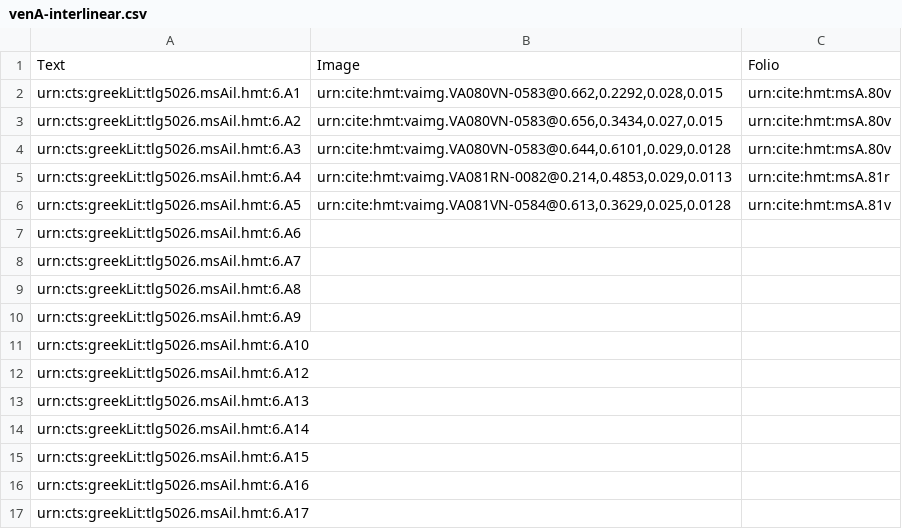
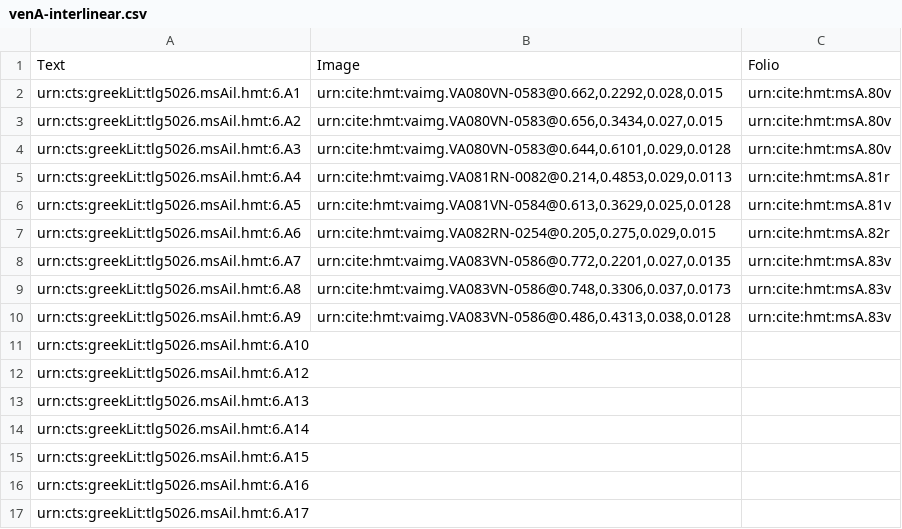
Before and after one commit to hmteditors/closed-iliad6, a CSV file: collections/venA-interlinear.csv, drawn as a sheet.

Commit message:
Update venA-interlinear.csv

```diff
--- a/collections/venA-interlinear.csv
+++ b/collections/venA-interlinear.csv
@@ -6,6 +6,6 @@ urn:cts:greekLit:tlg5026.msAil.hmt:6.A4,"urn:cite:hmt:vaimg.VA081RN-0082@0.214,0
 urn:cts:greekLit:tlg5026.msAil.hmt:6.A5,"urn:cite:hmt:vaimg.VA081VN-0584@0.613,0.3629,0.025,0.0128",urn:cite:hmt:msA.81v
-urn:cts:greekLit:tlg5026.msAil.hmt:6.A6,"",
-urn:cts:greekLit:tlg5026.msAil.hmt:6.A7,"",
-urn:cts:greekLit:tlg5026.msAil.hmt:6.A8,"",
-urn:cts:greekLit:tlg5026.msAil.hmt:6.A9,"",
+urn:cts:greekLit:tlg5026.msAil.hmt:6.A6,"urn:cite:hmt:vaimg.VA082RN-0254@0.205,0.275,0.029,0.015",urn:cite:hmt:msA.82r
+urn:cts:greekLit:tlg5026.msAil.hmt:6.A7,"urn:cite:hmt:vaimg.VA083VN-0586@0.772,0.2201,0.027,0.0135",urn:cite:hmt:msA.83v
+urn:cts:greekLit:tlg5026.msAil.hmt:6.A8,"urn:cite:hmt:vaimg.VA083VN-0586@0.748,0.3306,0.037,0.0173",urn:cite:hmt:msA.83v
+urn:cts:greekLit:tlg5026.msAil.hmt:6.A9,"urn:cite:hmt:vaimg.VA083VN-0586@0.486,0.4313,0.038,0.0128",urn:cite:hmt:msA.83v
 urn:cts:greekLit:tlg5026.msAil.hmt:6.A10,"",
```
